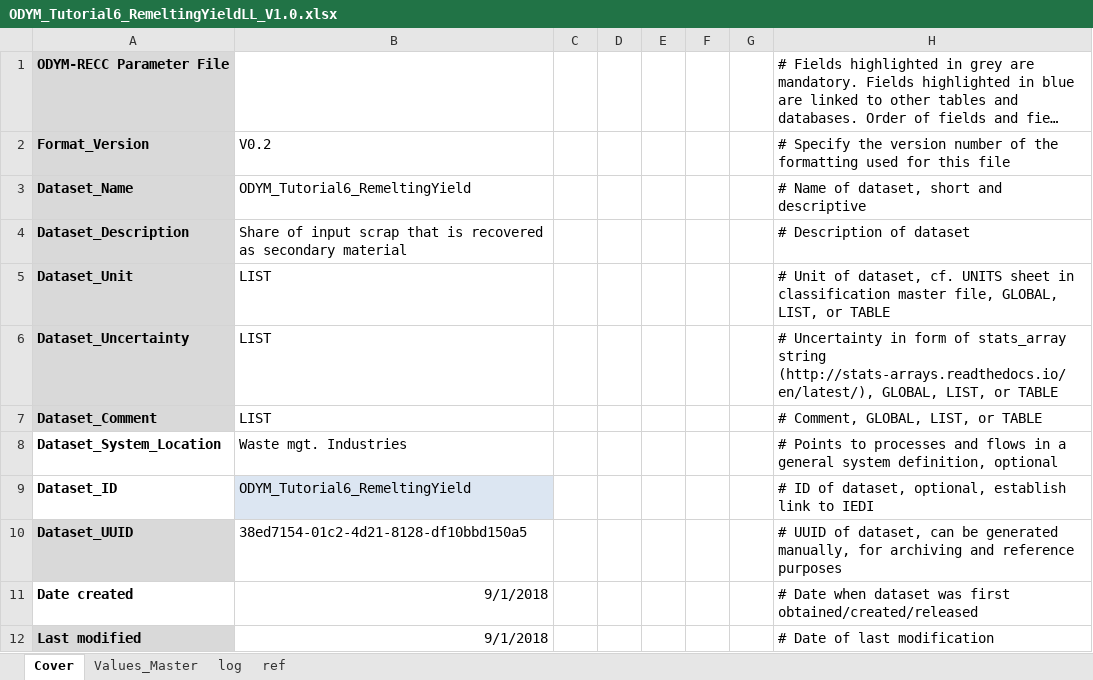
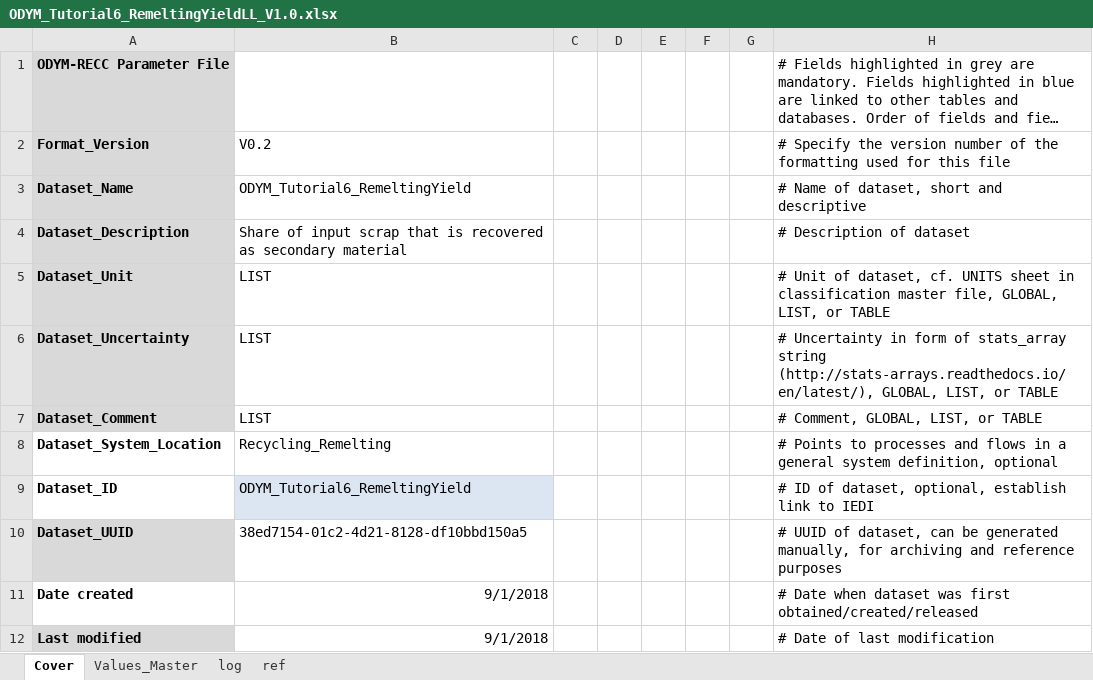
Before and after one commit to jvendries/ODYM, an Excel workbook: docs/Files/EV_model/ODYM_Tutorial6_RemeltingYieldLL_V1.0.xlsx, sheet Cover, drawn as a sheet; only a part is shown; long unchanged cells end in …; values as stored, in another font and other column widths than the file's, no borders; the diff names each change by its address in the sheet, - before the commit and + after, or states it on an @@ line.

```diff
--- a/docs/Files/EV_model/ODYM_Tutorial6_RemeltingYieldLL_V1.0.xlsx (sheet Cover)
+++ b/docs/Files/EV_model/ODYM_Tutorial6_RemeltingYieldLL_V1.0.xlsx (sheet Cover)
-B8: Waste mgt. Industries
+B8: Recycling_Remelting
```
Also changed, not shown: sheet ref, sheet Values_Master, sheet log, formulas that keep their value, docs/Files/EV_model/ODYM_Config_Tutorial6_EV_model.xlsx, 5 other files.
